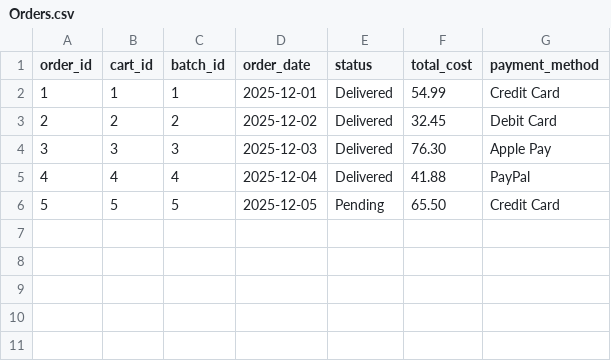
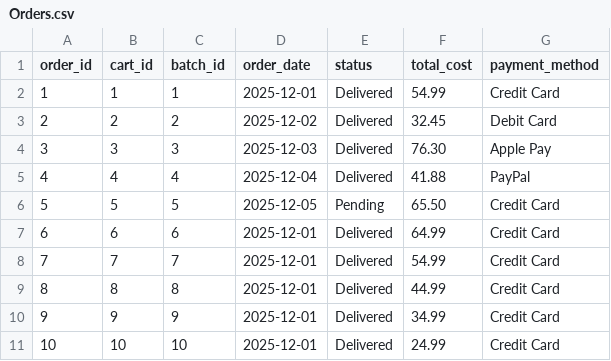
Before and after one commit to relturu/67-262-Final-Project, a CSV file: data/Orders.csv, drawn as a sheet; the diff names each change by its address in the sheet, - before the commit and + after, or states it on an @@ line.

```diff
--- a/data/Orders.csv
+++ b/data/Orders.csv
+row 7: 6 | 6 | 6 | 2025-12-01 | Delivered | 64.99 | Credit Card
+row 8: 7 | 7 | 7 | 2025-12-01 | Delivered | 54.99 | Credit Card
+row 9: 8 | 8 | 8 | 2025-12-01 | Delivered | 44.99 | Credit Card
+row 10: 9 | 9 | 9 | 2025-12-01 | Delivered | 34.99 | Credit Card
+row 11: 10 | 10 | 10 | 2025-12-01 | Delivered | 24.99 | Credit Card
```
Also changed, not shown: data/Items.csv, 7 other files.
